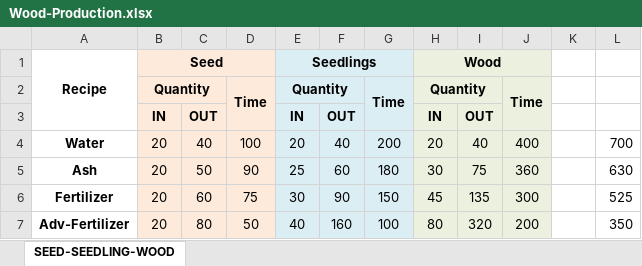
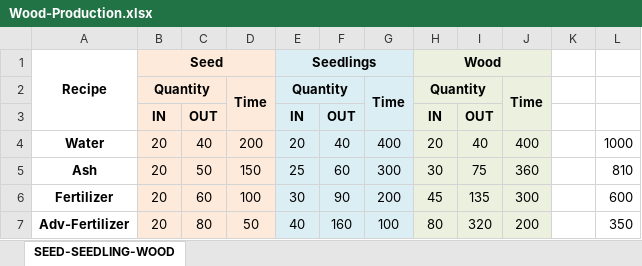
Before and after one commit to TheSAguy/Bio_Industries, an Excel workbook: Bio_Industries/prototypes/Bio_Farm/Wood-Production.xlsx, sheet SEED-SEEDLING-WOOD, drawn as a sheet; values as stored, in another font and other column widths than the file's, no borders; the diff names each change by its address in the sheet, - before the commit and + after, or states it on an @@ line.

```diff
--- a/Bio_Industries/prototypes/Bio_Farm/Wood-Production.xlsx (sheet SEED-SEEDLING-WOOD)
+++ b/Bio_Industries/prototypes/Bio_Farm/Wood-Production.xlsx (sheet SEED-SEEDLING-WOOD)
-D4: 100
+D4: 200
-G4: 200
+G4: 400
-L4: 700
+L4: 1000
-D5: 90
+D5: 150
-G5: 180
+G5: 300
-L5: 630
+L5: 810
-D6: 75
+D6: 100
-G6: 150
+G6: 200
-L6: 525
+L6: 600
```
Also changed, not shown: formulas that keep their value, 19 other files.
